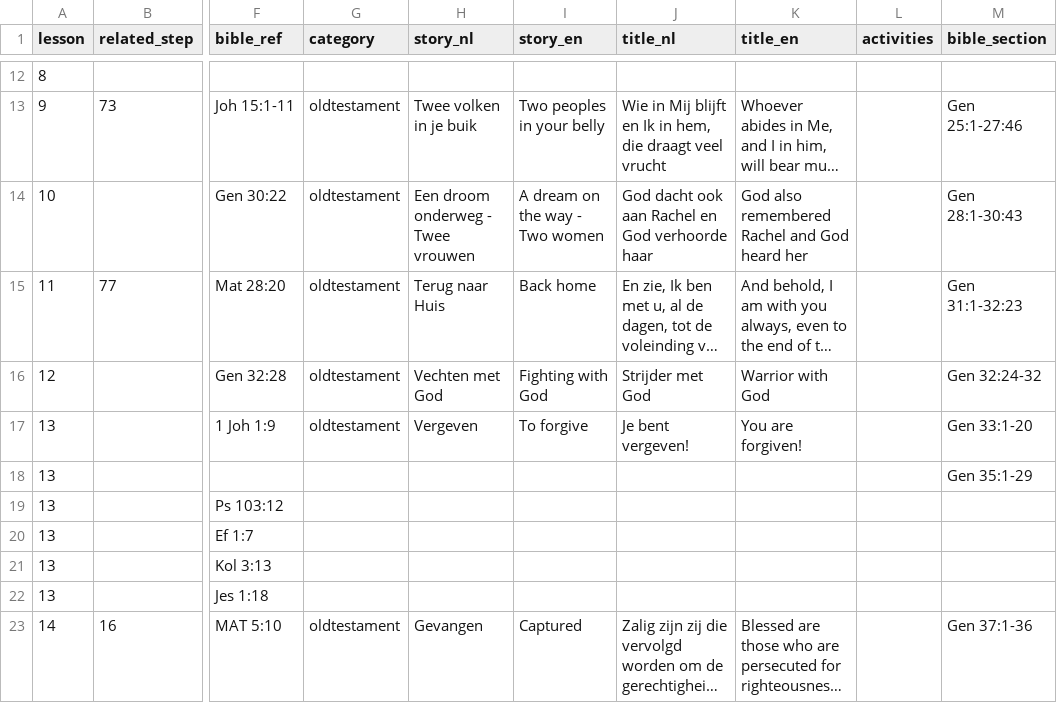
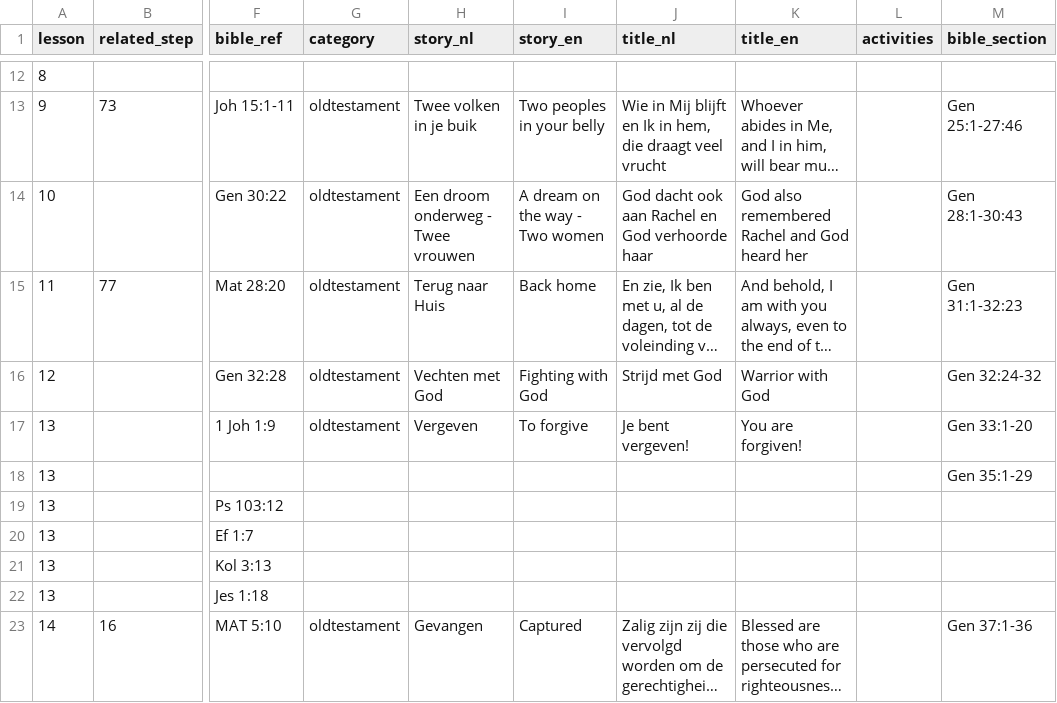
Before and after one commit to walkasjesus/walkasjesus_biblereferences, a CSV file: lessons.csv, drawn as a sheet; only a part is shown, gaps mark what is left out; long unchanged cells end in …; the diff names each change by its address in the sheet, - before the commit and + after, or states it on an @@ line.

Commit message:
Changed title of lesson 12

```diff
--- a/lessons.csv
+++ b/lessons.csv
-J16 (title_nl): Strijder met God
+J16 (title_nl): Strijd met God
```
